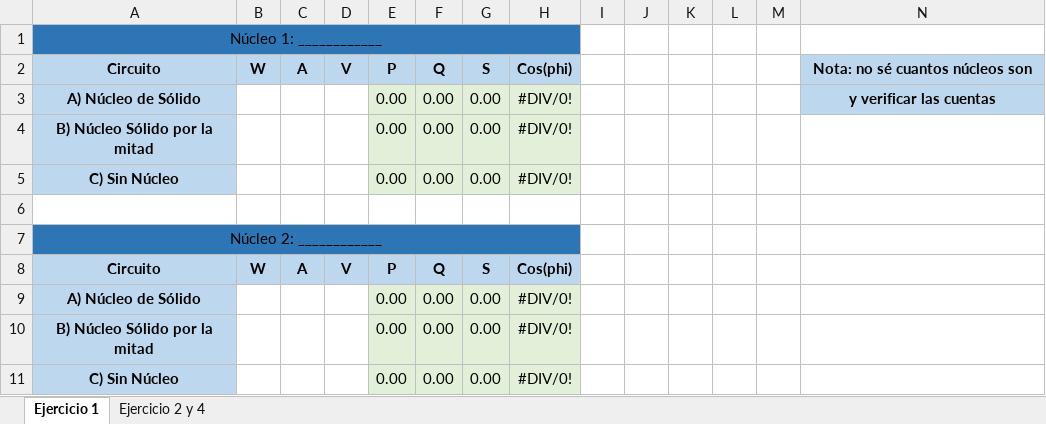
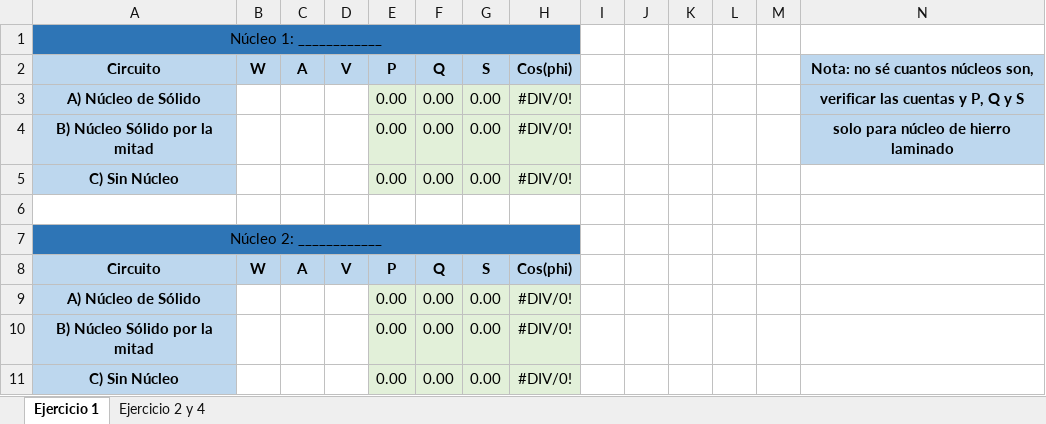
Before and after one commit to tlondero/TP3-Electro, an Excel workbook: Mediciones.xlsx, sheet Ejercicio 1, drawn as a sheet; values as stored, in another font and other column widths than the file's, no borders; the diff names each change by its address in the sheet, - before the commit and + after, or states it on an @@ line.

Commit message:
:BBBBBBBB

```diff
--- a/Mediciones.xlsx (sheet Ejercicio 1)
+++ b/Mediciones.xlsx (sheet Ejercicio 1)
-N2: Nota: no sé cuantos núcleos son
+N2: Nota: no sé cuantos núcleos son,
-N3: y verificar las cuentas
+N3: verificar las cuentas y P, Q y S
-N4: (empty)
+N4: solo para núcleo de hierro laminado
-N4 fill: none
+N4 fill: #BDD7EE
```
Also changed, not shown: sheet Ejercicio 2 y 4, formulas that keep their value.
